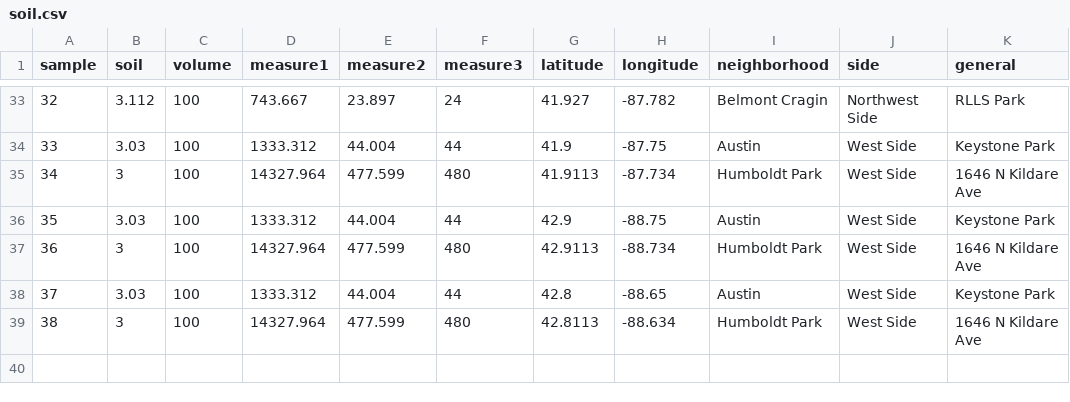
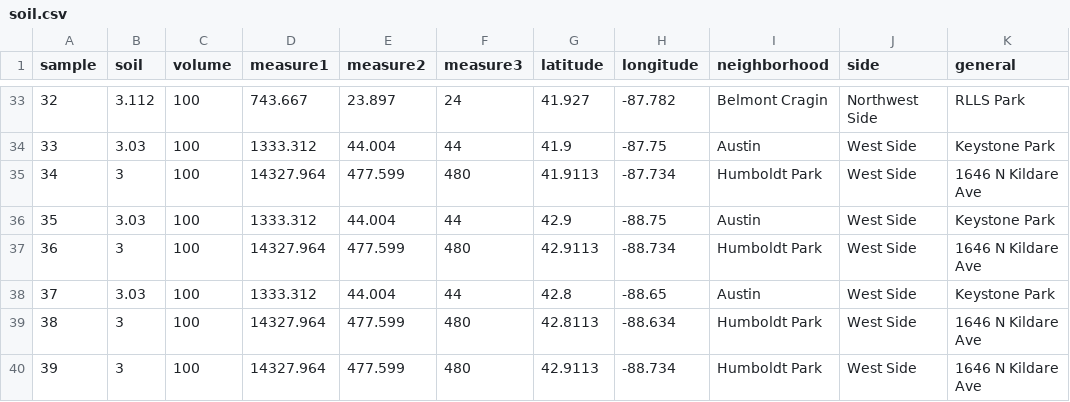
Before and after one commit to mefrazi2/miscellaneous_projects, a CSV file: soil.csv, drawn as a sheet; only a part is shown, gaps mark what is left out; the diff names each change by its address in the sheet, - before the commit and + after, or states it on an @@ line.

Commit message:
overwrite

```diff
--- a/soil.csv
+++ b/soil.csv
+row 40: 39 | 3 | 100 | 14327.964 | 477.599 | 480 | 42.9113 | -88.734 | Humboldt Park | West Side | 1646 N Kildare Ave
```
